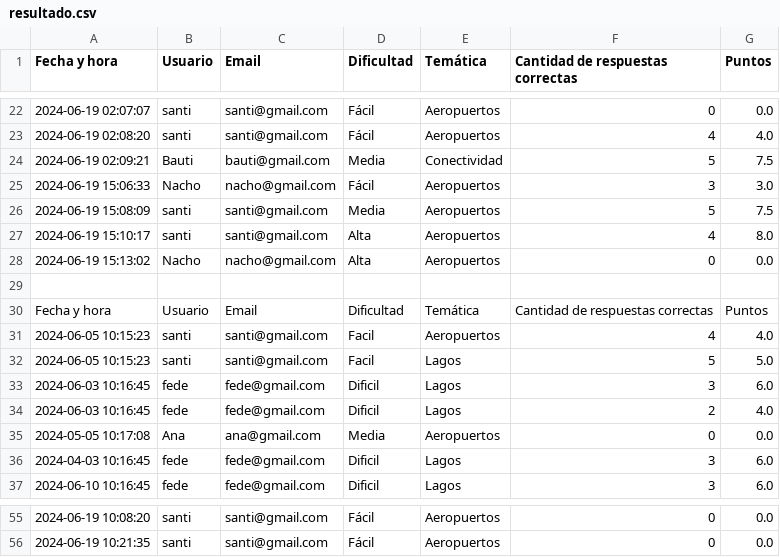
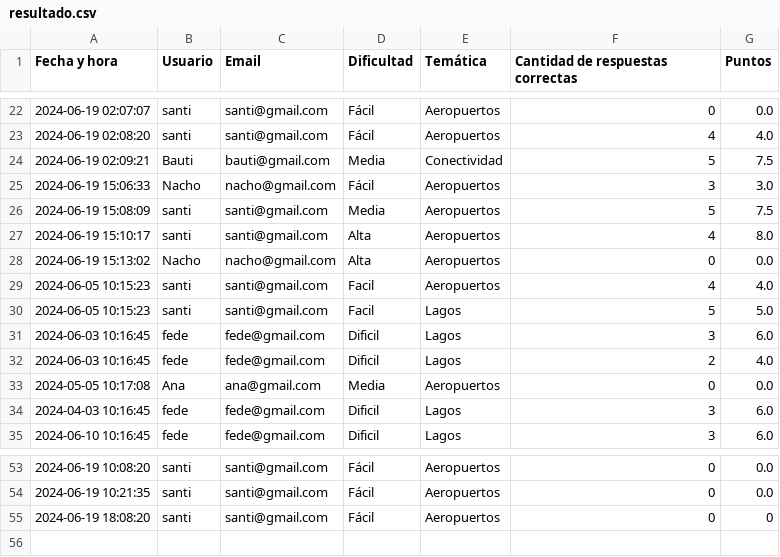
Before and after one commit to santi440/pytrivia, a CSV file: Pytrivia/csv/resultado.csv, drawn as a sheet; only a part is shown, gaps mark what is left out; removed rows and columns are numbered as before the commit, all else as after; the diff names each change by its address in the sheet, - before the commit and + after, or states it on an @@ line.

```diff
--- a/Pytrivia/csv/resultado.csv
+++ b/Pytrivia/csv/resultado.csv
-row 29: (empty)
-row 30: Fecha y hora | Usuario | Email | Dificultad | Temática | Cantidad de respuestas correctas | Puntos
+row 55: 2024-06-19 18:08:20 | santi | santi@gmail.com | Fácil | Aeropuertos | 0 | 0
```
Also changed, not shown: 3 other files.
